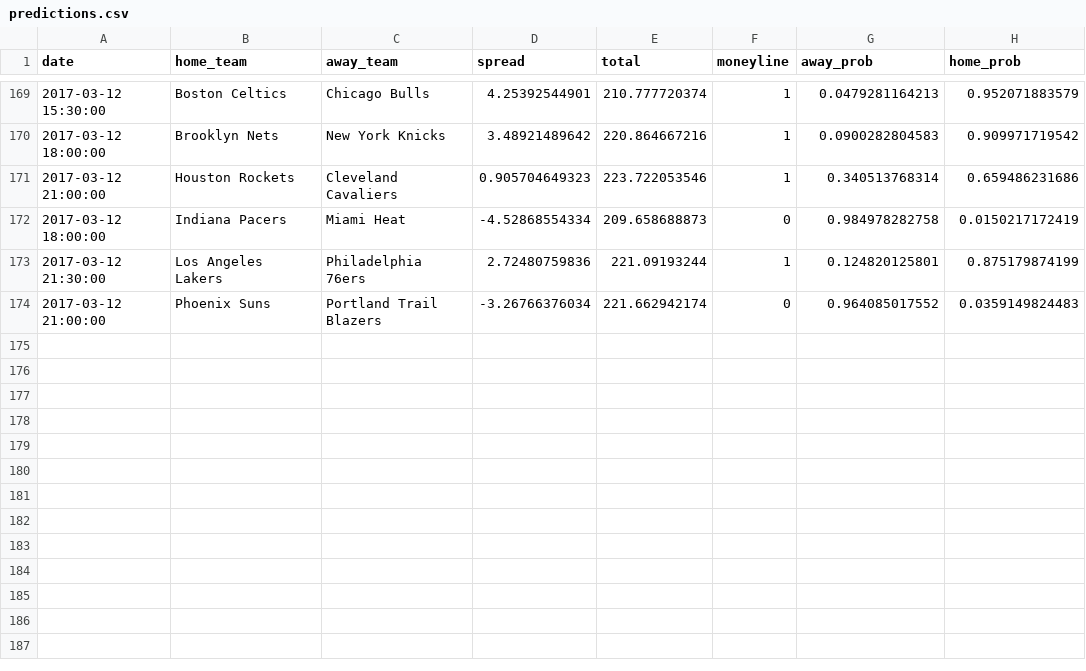
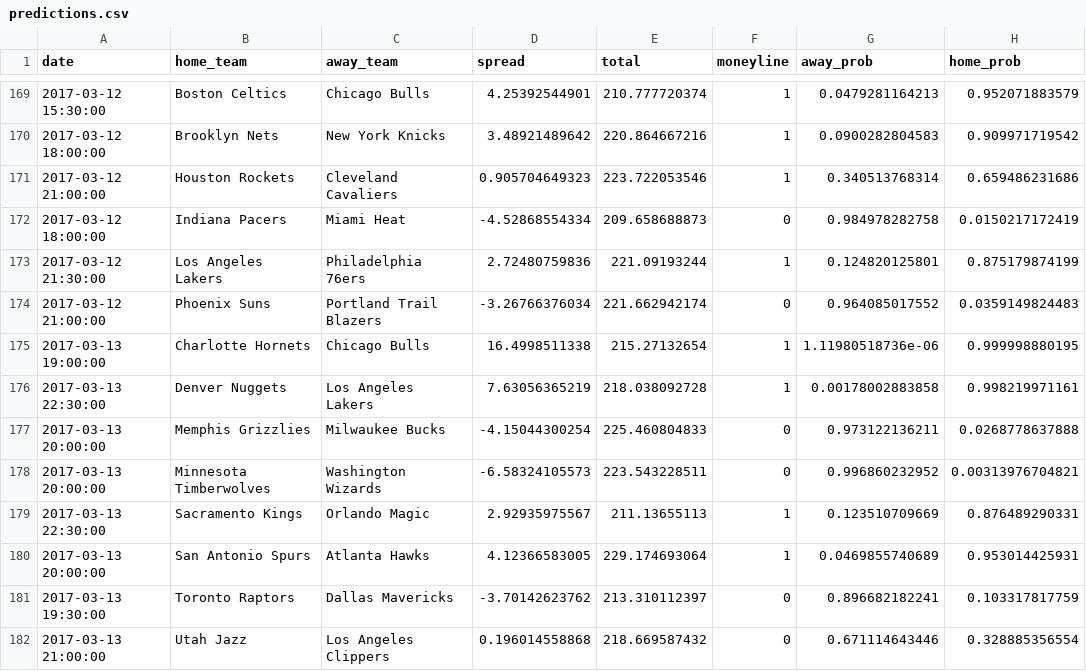
Before and after one commit to quasi-coherent/basketball_reference, a CSV file: data/predictions.csv, drawn as a sheet; only a part is shown, gaps mark what is left out; the diff names each change by its address in the sheet, - before the commit and + after, or states it on an @@ line.

Commit message:
update data

```diff
--- a/data/predictions.csv
+++ b/data/predictions.csv
+row 175: 2017-03-13 19:00:00 | Charlotte Hornets | Chicago Bulls | 16.4998511338 | 215.27132654 | 1 | 1.11980518736e-06 | 0.999998880195
+row 176: 2017-03-13 22:30:00 | Denver Nuggets | Los Angeles Lakers | 7.63056365219 | 218.038092728 | 1 | 0.00178002883858 | 0.998219971161
+row 177: 2017-03-13 20:00:00 | Memphis Grizzlies | Milwaukee Bucks | -4.15044300254 | 225.460804833 | 0 | 0.973122136211 | 0.0268778637888
+row 178: 2017-03-13 20:00:00 | Minnesota Timberwolves | Washington Wizards | -6.58324105573 | 223.543228511 | 0 | 0.996860232952 | 0.00313976704821
+row 179: 2017-03-13 22:30:00 | Sacramento Kings | Orlando Magic | 2.92935975567 | 211.13655113 | 1 | 0.123510709669 | 0.876489290331
+row 180: 2017-03-13 20:00:00 | San Antonio Spurs | Atlanta Hawks | 4.12366583005 | 229.174693064 | 1 | 0.0469855740689 | 0.953014425931
+row 181: 2017-03-13 19:30:00 | Toronto Raptors | Dallas Mavericks | -3.70142623762 | 213.310112397 | 0 | 0.896682182241 | 0.103317817759
+row 182: 2017-03-13 21:00:00 | Utah Jazz | Los Angeles Clippers | 0.196014558868 | 218.669587432 | 0 | 0.671114643446 | 0.328885356554
```
Also changed, not shown: 1 other file.
